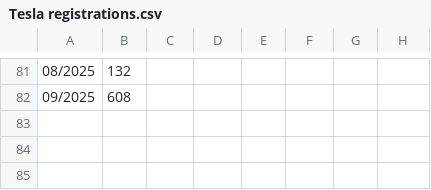
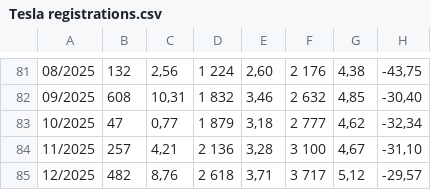
Before and after one commit to vesanieminen/evstats, a CSV file: src/main/resources/data/Tesla registrations.csv, drawn as a sheet; only a part is shown, gaps mark what is left out; the diff covers the shown part only; the diff names each change by its address in the sheet, - before the commit and + after, or states it on an @@ line.

```diff
--- a/src/main/resources/data/Tesla registrations.csv
+++ b/src/main/resources/data/Tesla registrations.csv
-C81: (empty)
+C81: 2,56
-D81: (empty)
+D81: 1 224
-E81: (empty)
+E81: 2,60
-F81: (empty)
+F81: 2 176
-G81: (empty)
+G81: 4,38
-H81: (empty)
+H81: -43,75
-C82: (empty)
+C82: 10,31
-D82: (empty)
+D82: 1 832
-E82: (empty)
+E82: 3,46
-F82: (empty)
+F82: 2 632
-G82: (empty)
+G82: 4,85
-H82: (empty)
+H82: -30,40
+row 83: 10/2025 | 47 | 0,77 | 1 879 | 3,18 | 2 777 | 4,62 | -32,34
+row 84: 11/2025 | 257 | 4,21 | 2 136 | 3,28 | 3 100 | 4,67 | -31,10
+row 85: 12/2025 | 482 | 8,76 | 2 618 | 3,71 | 3 717 | 5,12 | -29,57
```
Also changed, not shown: 58 edited cells elsewhere in this file.
